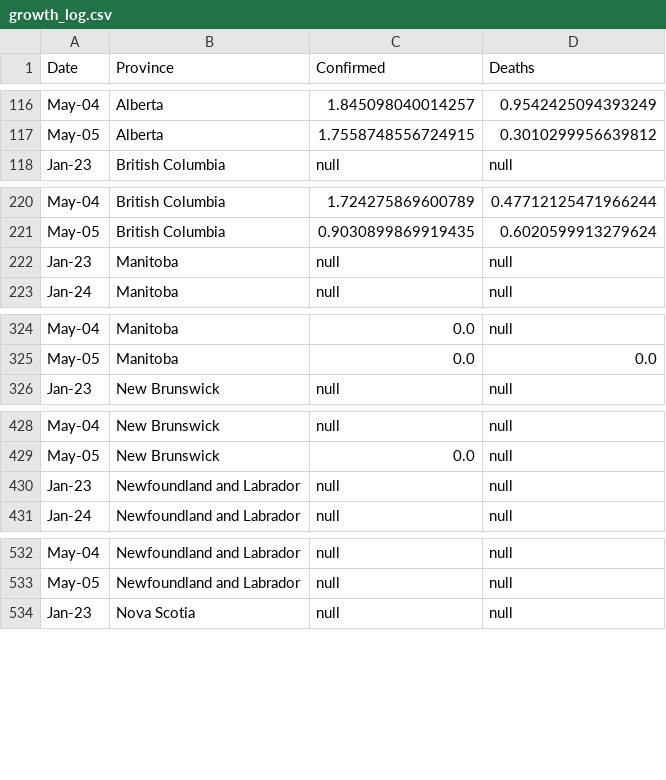
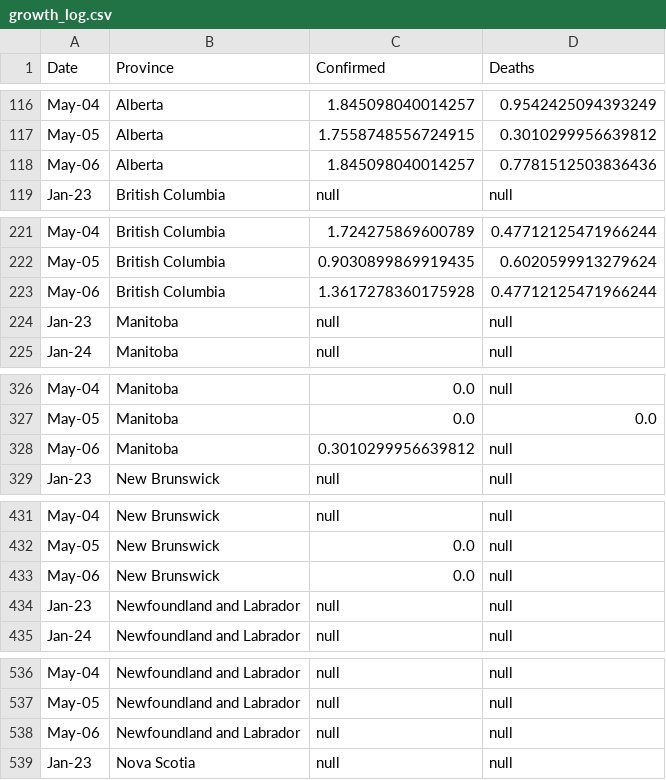
Before and after one commit to cdhoweinstitute/COVID-Canada, a CSV file: growth_log.csv, drawn as a sheet; only a part is shown, gaps mark what is left out; the diff covers the shown part only; the diff names each change by its address in the sheet, - before the commit and + after, or states it on an @@ line.

```diff
--- a/growth_log.csv
+++ b/growth_log.csv
+row 118: May-06 | Alberta | 1.845098040014257 | 0.7781512503836436
+row 223: May-06 | British Columbia | 1.3617278360175928 | 0.47712125471966244
+row 328: May-06 | Manitoba | 0.3010299956639812 | null
+row 433: May-06 | New Brunswick | 0.0 | null
+row 538: May-06 | Newfoundland and Labrador | null | null
```
Also changed, not shown: 7 added rows elsewhere in this file, apple_mobility.csv, elec.csv, 4 other files.
